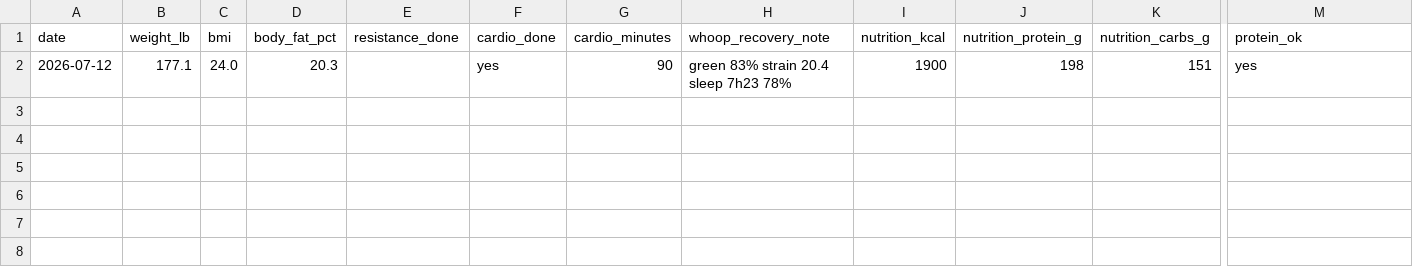
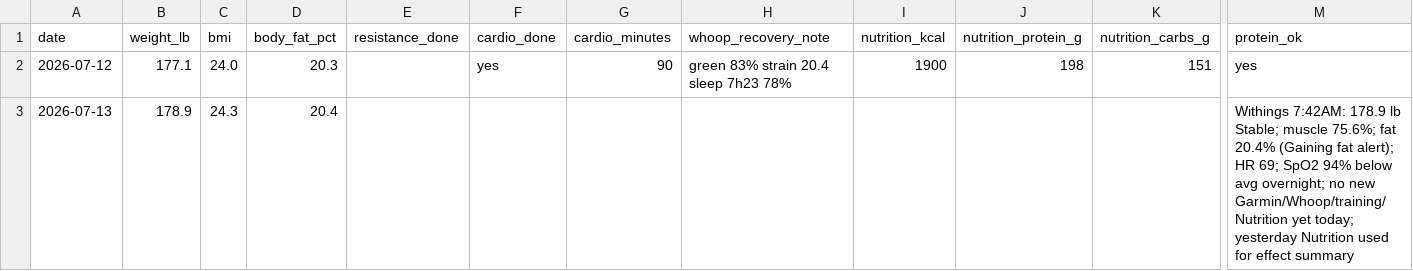
Before and after one commit to pwyw000/Fat_burn_2026_summer, a CSV file: logs/daily_log.csv, drawn as a sheet; only a part is shown, gaps mark what is left out; rows hold the shown columns only; the diff names each change by its address in the sheet, - before the commit and + after, or states it on an @@ line.

```diff
--- a/logs/daily_log.csv
+++ b/logs/daily_log.csv
+row 3: 2026-07-13 | 178.9 | 24.3 | 20.4 |  |  |  |  |  |  |  | Withings 7:42AM: 178.9 lb Stable; muscle 75.6%; fat 20.4% (Gaining fat alert); HR 69; SpO2 94% below avg overnight; no new Garmin/Whoop/training/Nutrition yet today; yesterday Nutrition used for effect summary
```
Also changed, not shown: 3 other files.
